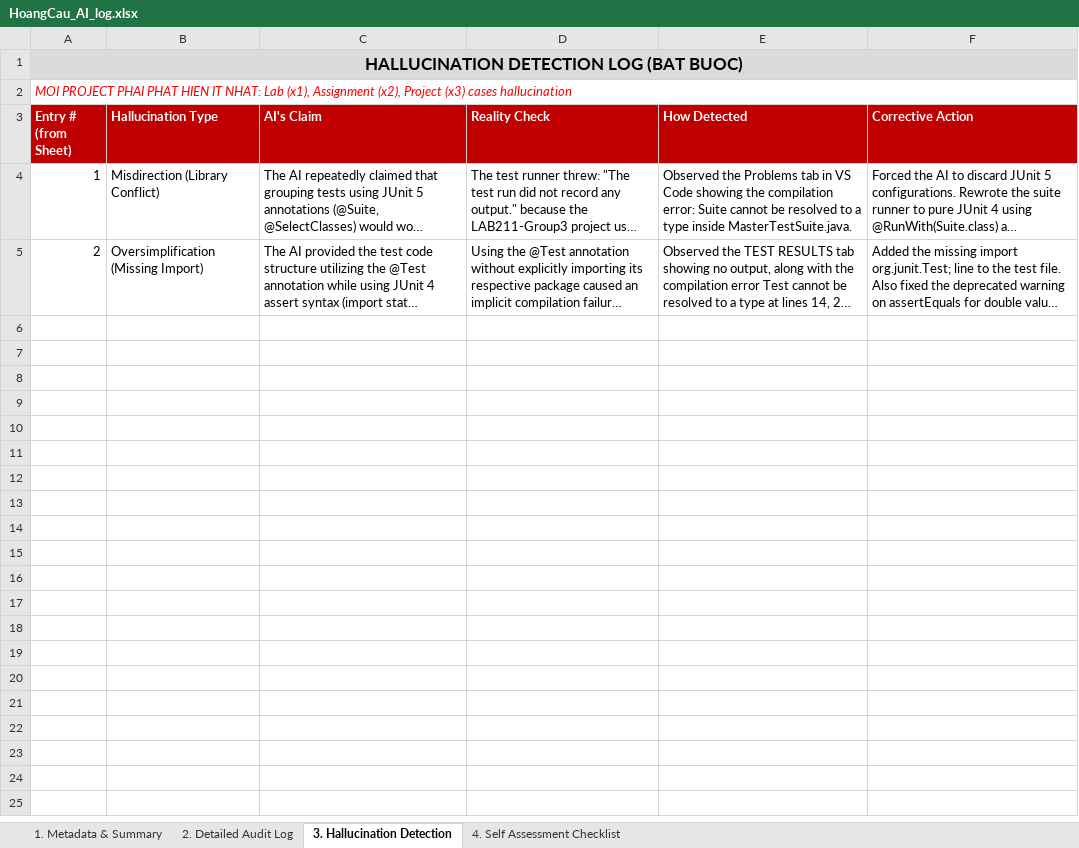
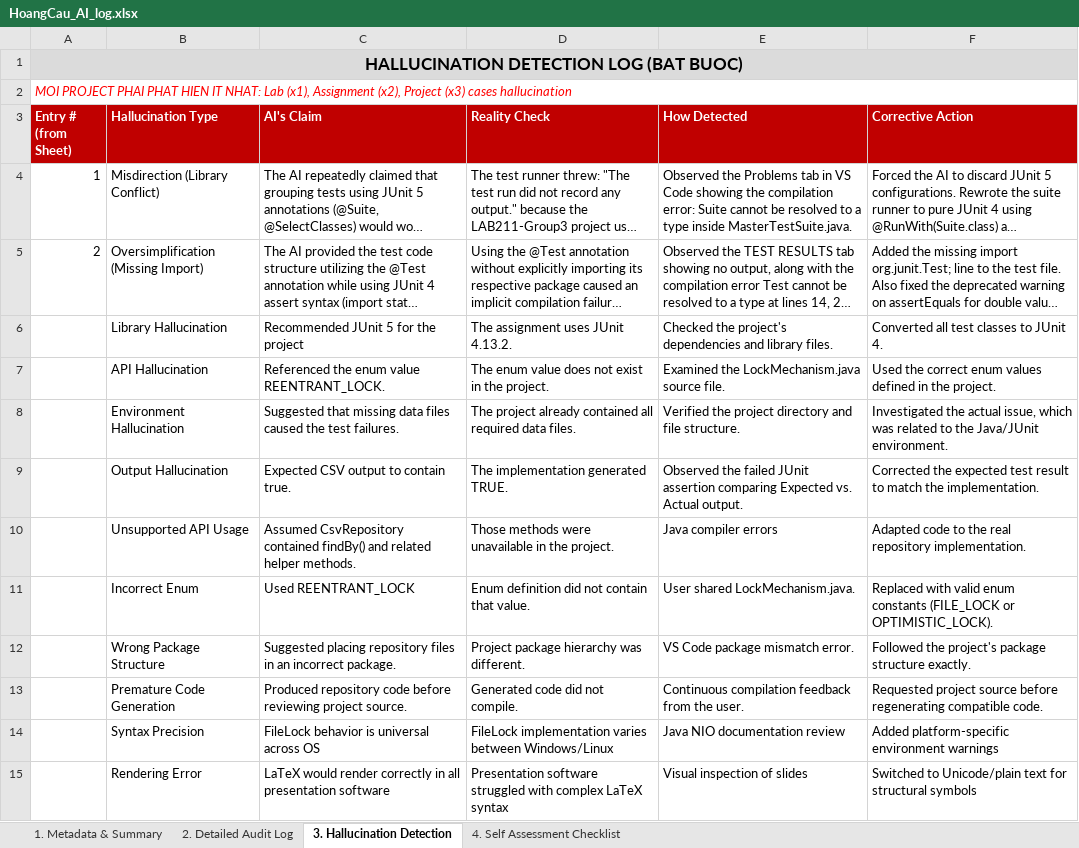
Before and after one commit to Zahiitg/LAb211-Group3, an Excel workbook: ai_logs/HoangCau_AI_log.xlsx, sheet 3. Hallucination Detection, drawn as a sheet; long unchanged cells end in …; values as stored, in another font and other column widths than the file's, no borders; the diff names each change by its address in the sheet, - before the commit and + after, or states it on an @@ line.

```diff
--- a/ai_logs/HoangCau_AI_log.xlsx (sheet 3. Hallucination Detection)
+++ b/ai_logs/HoangCau_AI_log.xlsx (sheet 3. Hallucination Detection)
+row 6:  | Library Hallucination | Recommended JUnit 5 for the project | The assignment uses JUnit 4.13.2. | Checked the project's dependencies and library files. | Converted all test classes to JUnit 4.
+row 7:  | API Hallucination | Referenced the enum value REENTRANT_LOCK. | The enum value does not exist in the project. | Examined the LockMechanism.java source file. | Used the correct enum values defined in the project.
+row 8:  | Environment Hallucination | Suggested that missing data files caused the test failures. | The project already contained all required data files. | Verified the project directory and file structure. | Investigated the actual issue, which was related to the Java/JUnit environment.
+row 9:  | Output Hallucination | Expected CSV output to contain true. | The implementation generated TRUE. | Observed the failed JUnit assertion comparing Expected vs. Actual output. | Corrected the expected test result to match the implementation.
+row 10:  | Unsupported API Usage | Assumed CsvRepository contained findBy() and related helper methods. | Those methods were unavailable in the project. | Java compiler errors | Adapted code to the real repository implementation.
+row 11:  | Incorrect Enum | Used REENTRANT_LOCK | Enum definition did not contain that value. | User shared LockMechanism.java. | Replaced with valid enum constants (FILE_LOCK or OPTIMISTIC_LOCK).
+row 12:  | Wrong Package Structure | Suggested placing repository files in an incorrect package. | Project package hierarchy was different. | VS Code package mismatch error. | Followed the project's package structure exactly.
+row 13:  | Premature Code Generation | Produced repository code before reviewing project source. | Generated code did not compile. | Continuous compilation feedback from the user. | Requested project source before regenerating compatible code.
+row 14:  | Syntax Precision | FileLock behavior is universal across OS | FileLock implementation varies between Windows/Linux | Java NIO documentation review | Added platform-specific environment warnings
+row 15:  | Rendering Error | LaTeX would render correctly in all presentation software | Presentation software struggled with complex LaTeX syntax | Visual inspection of slides | Switched to Unicode/plain text for structural symbols
```
Also changed, not shown: sheet 2. Detailed Audit Log, sheet 4. Self Assessment Checklist, sheet 1. Metadata & Summary.
